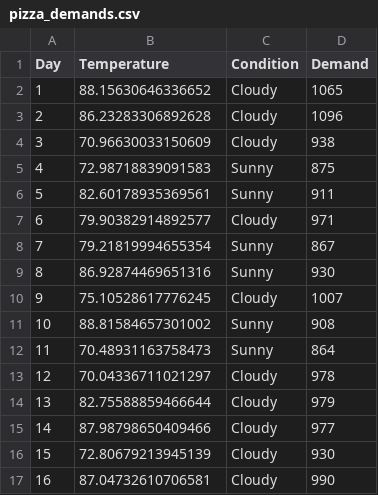
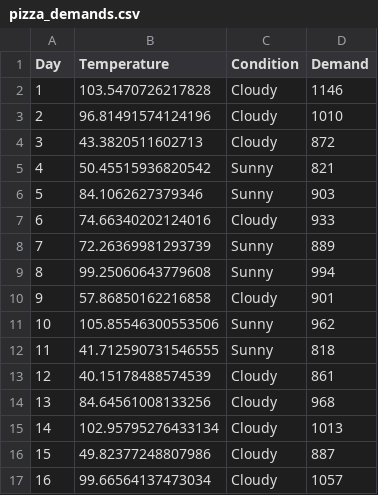
Before and after one commit to matthewcrews/Scratchpad, a CSV file: SimulationTesting/pizza_demands.csv, drawn as a sheet; only a part is shown; the diff covers the shown part only.

Commit message:
adjusted temperature parameters

```diff
--- a/SimulationTesting/pizza_demands.csv
+++ b/SimulationTesting/pizza_demands.csv
@@ -1,17 +1,17 @@
 Day,Temperature,Condition,Demand
-1,88.15630646336652,Cloudy,1065
-2,86.23283306892628,Cloudy,1096
-3,70.96630033150609,Cloudy,938
-4,72.98718839091583,Sunny,875
-5,82.60178935369561,Sunny,911
-6,79.90382914892577,Cloudy,971
-7,79.21819994655354,Sunny,867
-8,86.92874469651316,Sunny,930
-9,75.10528617776245,Cloudy,1007
-10,88.81584657301002,Sunny,908
-11,70.48931163758473,Sunny,864
-12,70.04336711021297,Cloudy,978
-13,82.75588859466644,Cloudy,979
-14,87.98798650409466,Cloudy,977
-15,72.80679213945139,Cloudy,930
-16,87.04732610706581,Cloudy,990
+1,103.5470726217828,Cloudy,1146
+2,96.81491574124196,Cloudy,1010
+3,43.3820511602713,Cloudy,872
+4,50.45515936820542,Sunny,821
+5,84.1062627379346,Sunny,903
+6,74.66340202124016,Cloudy,933
+7,72.26369981293739,Sunny,889
+8,99.25060643779608,Sunny,994
+9,57.86850162216858,Cloudy,901
+10,105.85546300553506,Sunny,962
+11,41.712590731546555,Sunny,818
+12,40.15178488574539,Cloudy,861
+13,84.64561008133256,Cloudy,968
+14,102.95795276433134,Cloudy,1013
+15,49.82377248807986,Cloudy,887
+16,99.66564137473034,Cloudy,1057
```
Also changed, not shown: 168 edited cells elsewhere in this file, SimulationTesting/burger_demands.csv, SimulationTesting/taco_demands.csv, 4 other files.
